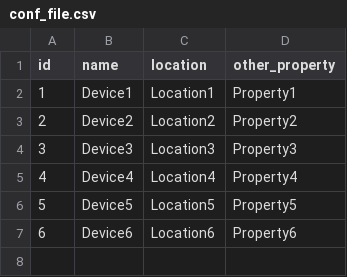
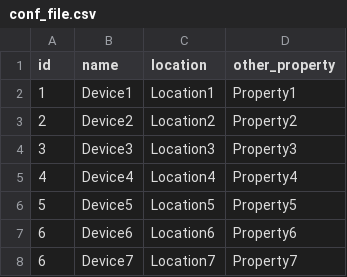
Before and after one commit to kolodny-coder/airflow_tasks, a CSV file: dags/config/conf_file.csv, drawn as a sheet.

```diff
--- a/dags/config/conf_file.csv
+++ b/dags/config/conf_file.csv
@@ -7 +7,2 @@ id,name,location,other_property
 6,Device6,Location6,Property6
+6,Device7,Location7,Property7
```
